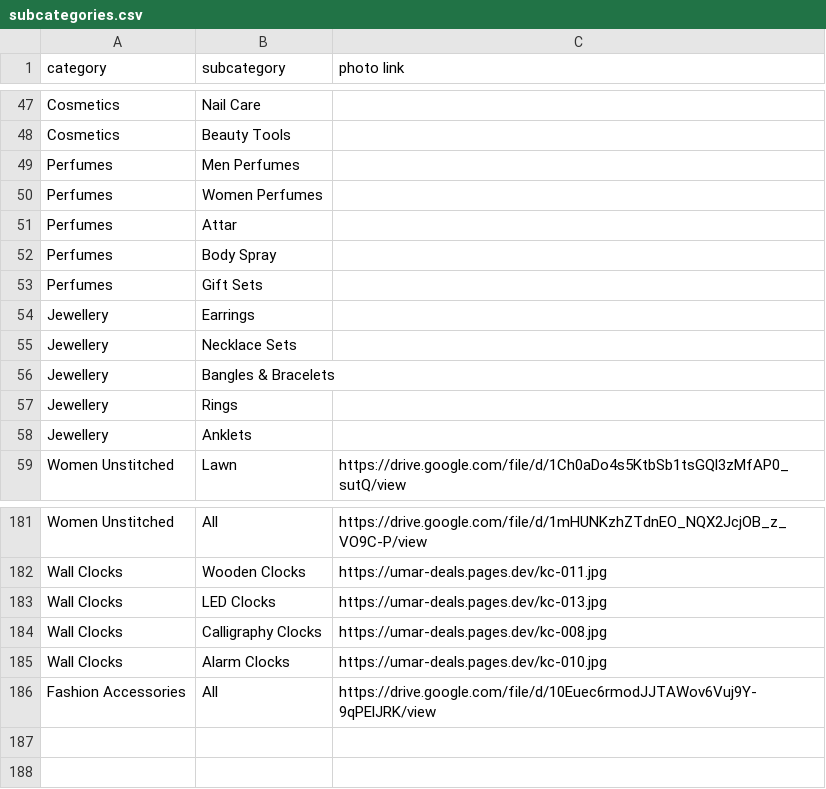
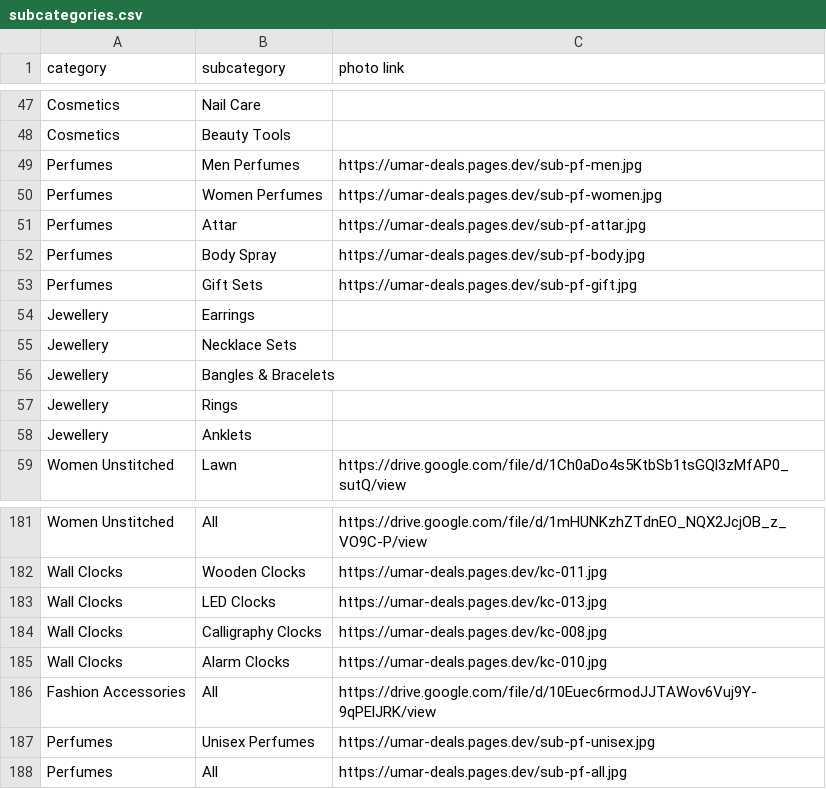
Before and after one commit to um8r/umar-deals, a CSV file: subcategories.csv, drawn as a sheet; only a part is shown, gaps mark what is left out.

```diff
--- a/subcategories.csv
+++ b/subcategories.csv
@@ -48,7 +48,7 @@ Cosmetics,Nail Care,
 Cosmetics,Beauty Tools,
-Perfumes,Men Perfumes,
-Perfumes,Women Perfumes,
-Perfumes,Attar,
-Perfumes,Body Spray,
-Perfumes,Gift Sets,
+Perfumes,Men Perfumes,https://umar-deals.pages.dev/sub-pf-men.jpg
+Perfumes,Women Perfumes,https://umar-deals.pages.dev/sub-pf-women.jpg
+Perfumes,Attar,https://umar-deals.pages.dev/sub-pf-attar.jpg
+Perfumes,Body Spray,https://umar-deals.pages.dev/sub-pf-body.jpg
+Perfumes,Gift Sets,https://umar-deals.pages.dev/sub-pf-gift.jpg
 Jewellery,Earrings,
@@ -186 +186,3 @@ Wall Clocks,Alarm Clocks,https://umar-deals.pages.dev/kc-010.jpg
 Fashion Accessories,All,https://drive.google.com/file/d/10Euec6rmodJJTAWov6Vuj9Y-9qPElJRK/view
+Perfumes,Unisex Perfumes,https://umar-deals.pages.dev/sub-pf-unisex.jpg
+Perfumes,All,https://umar-deals.pages.dev/sub-pf-all.jpg
```
Also changed, not shown: products.csv, 8 other files.
